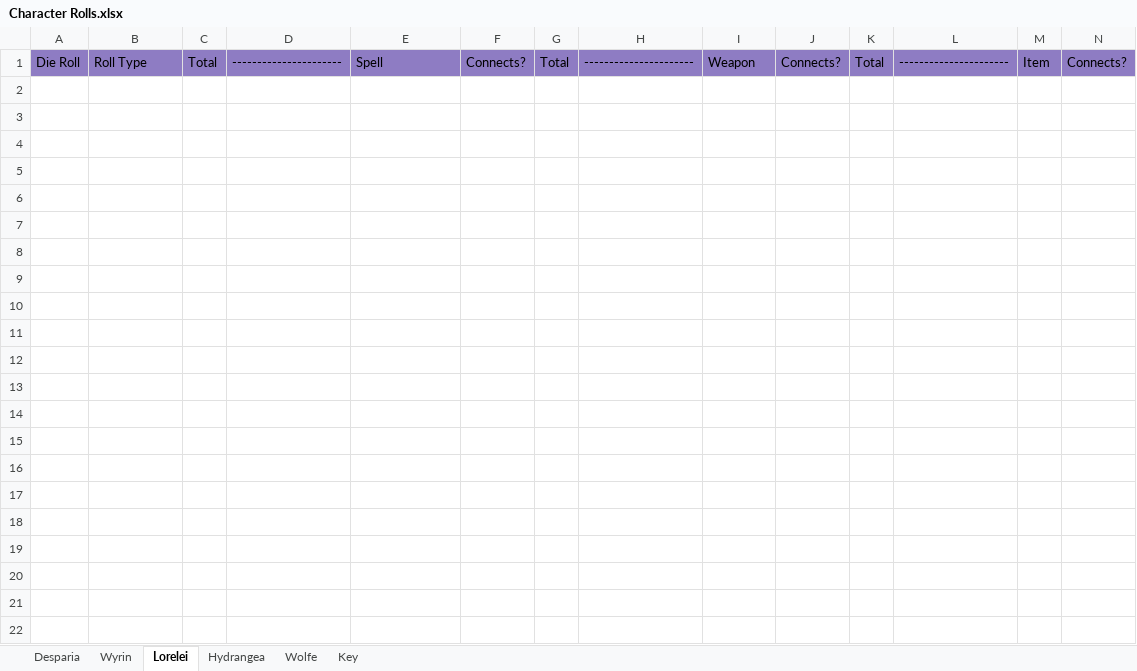
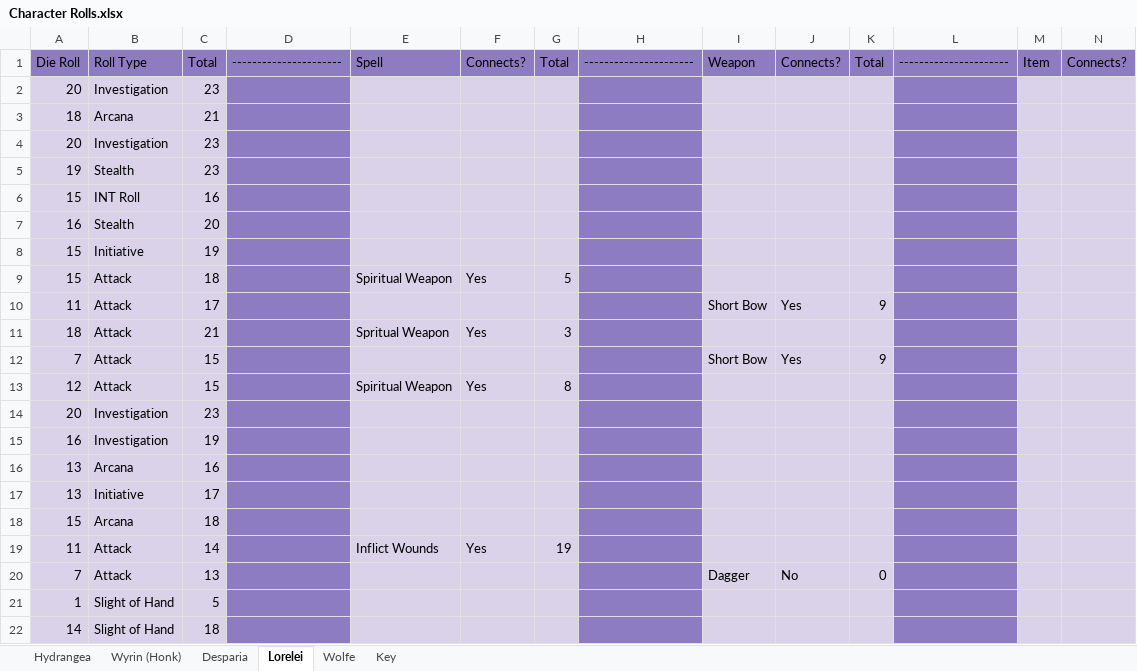
Before and after one commit to JoshBell302/Project-Minaria, an Excel workbook: Character Rolls.xlsx, sheet Lorelei, drawn as a sheet; only a part is shown; values as stored, in another font and other column widths than the file's, no borders; charts and pictures and conditional formats not drawn; rows hold the shown columns only; the diff names each change by its address in the sheet, - before the commit and + after, or states it on an @@ line.

```diff
--- a/Character Rolls.xlsx (sheet Lorelei)
+++ b/Character Rolls.xlsx (sheet Lorelei)
-sheet tab: Wyrin
+sheet tab: Wyrin (Honk)
@@ sheet tab order changed: Hydrangea | Wyrin (Honk) | Desparia | Lorelei | Wolfe | Key @@
+row 2: 20 | Investigation | 23
+row 3: 18 | Arcana | 21
+row 4: 20 | Investigation | 23
+row 5: 19 | Stealth | 23
+row 6: 15 | INT Roll | 16
+row 7: 16 | Stealth | 20
+row 8: 15 | Initiative | 19
+row 9: 15 | Attack | 18 |  | Spiritual Weapon | Yes | 5
+row 10: 11 | Attack | 17 |  |  |  |  |  | Short Bow | Yes | 9
+row 11: 18 | Attack | 21 |  | Spritual Weapon | Yes | 3
+row 12: 7 | Attack | 15 |  |  |  |  |  | Short Bow | Yes | 9
+row 13: 12 | Attack | 15 |  | Spiritual Weapon | Yes | 8
+row 14: 20 | Investigation | 23
+row 15: 16 | Investigation | 19
+row 16: 13 | Arcana | 16
+row 17: 13 | Initiative | 17
+row 18: 15 | Arcana | 18
+row 19: 11 | Attack | 14 |  | Inflict Wounds | Yes | 19
+row 20: 7 | Attack | 13 |  |  |  |  |  | Dagger | No | 0
+row 21: 1 | Slight of Hand | 5
+row 22: 14 | Slight of Hand | 18
```
Also changed, not shown: sheet Desparia, sheet Wolfe, sheet Hydrangea, sheet Wyrin (Honk), 4 other files.
